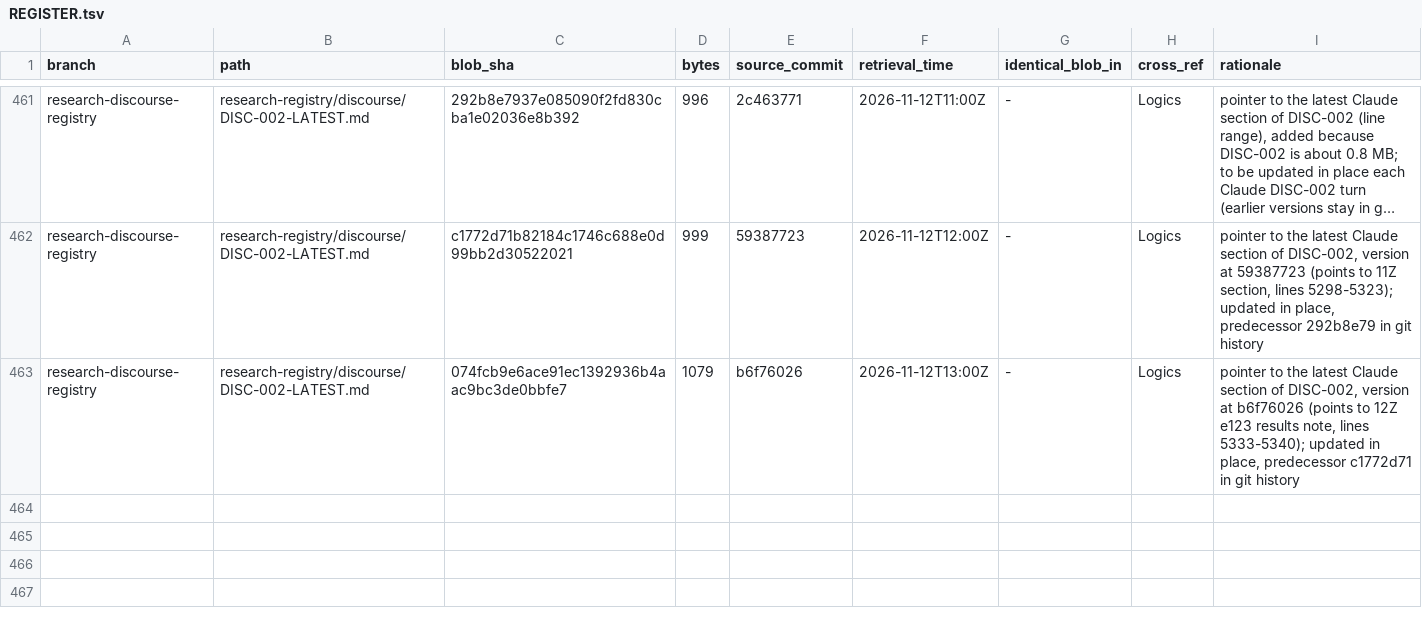
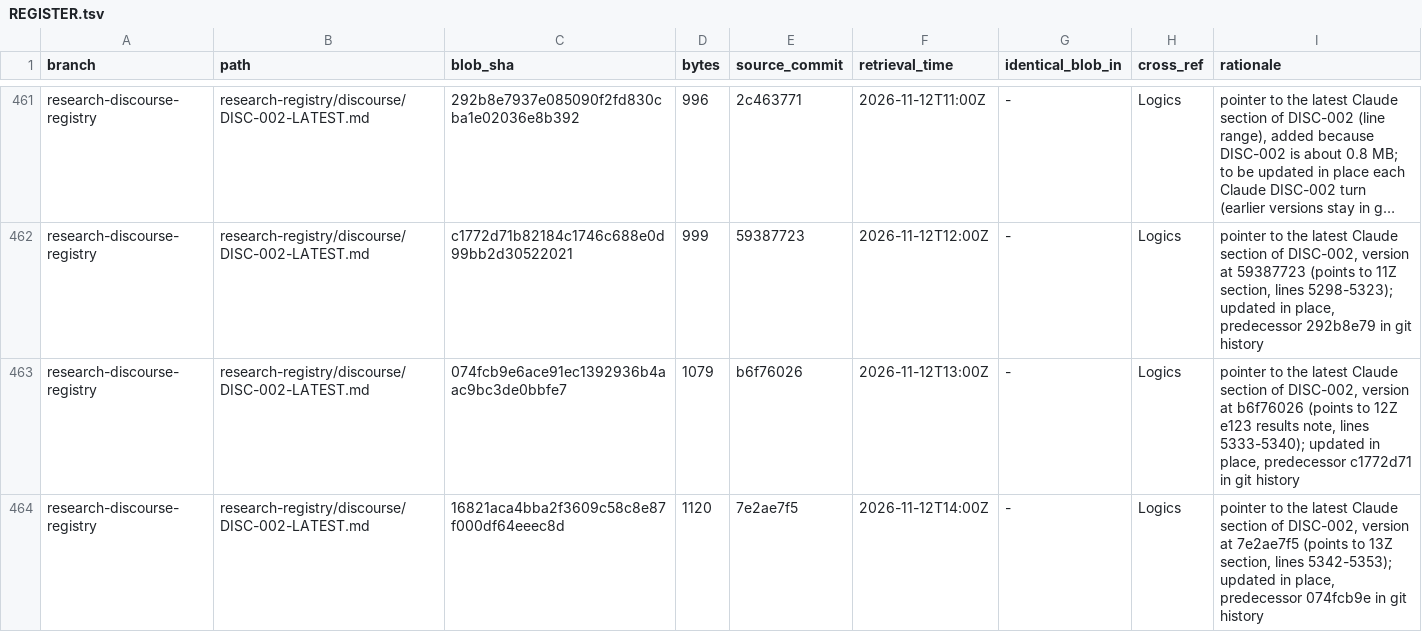
Before and after one commit to AGI144348Outlook/Echo_Green_Future, a TSV file: L2-library/Indices/REGISTER.tsv, drawn as a sheet; only a part is shown, gaps mark what is left out; long unchanged cells end in ….

```diff
--- a/L2-library/Indices/REGISTER.tsv
+++ b/L2-library/Indices/REGISTER.tsv
@@ -463 +463,2 @@ research-discourse-registry	research-registry/discourse/DISC-002-LATEST.md	c1772
 research-discourse-registry	research-registry/discourse/DISC-002-LATEST.md	074fcb9e6ace91ec1392936b4aac9bc3de0bbfe7	1079	b6f76026	2026-11-12T13:00Z	-	Logics	pointer to the latest Claude section of DISC-002, version at b6f76026 (points to 12Z e123 results note, lines 5333-5340); updated in place, predecessor c1772d71 in git history
+research-discourse-registry	research-registry/discourse/DISC-002-LATEST.md	16821aca4bba2f3609c58c8e87f000df64eeec8d	1120	7e2ae7f5	2026-11-12T14:00Z	-	Logics	pointer to the latest Claude section of DISC-002, version at 7e2ae7f5 (points to 13Z section, lines 5342-5353); updated in place, predecessor 074fcb9e in git history
```
Also changed, not shown: L2-library/Logics/REGISTER.tsv, 2 other files.
